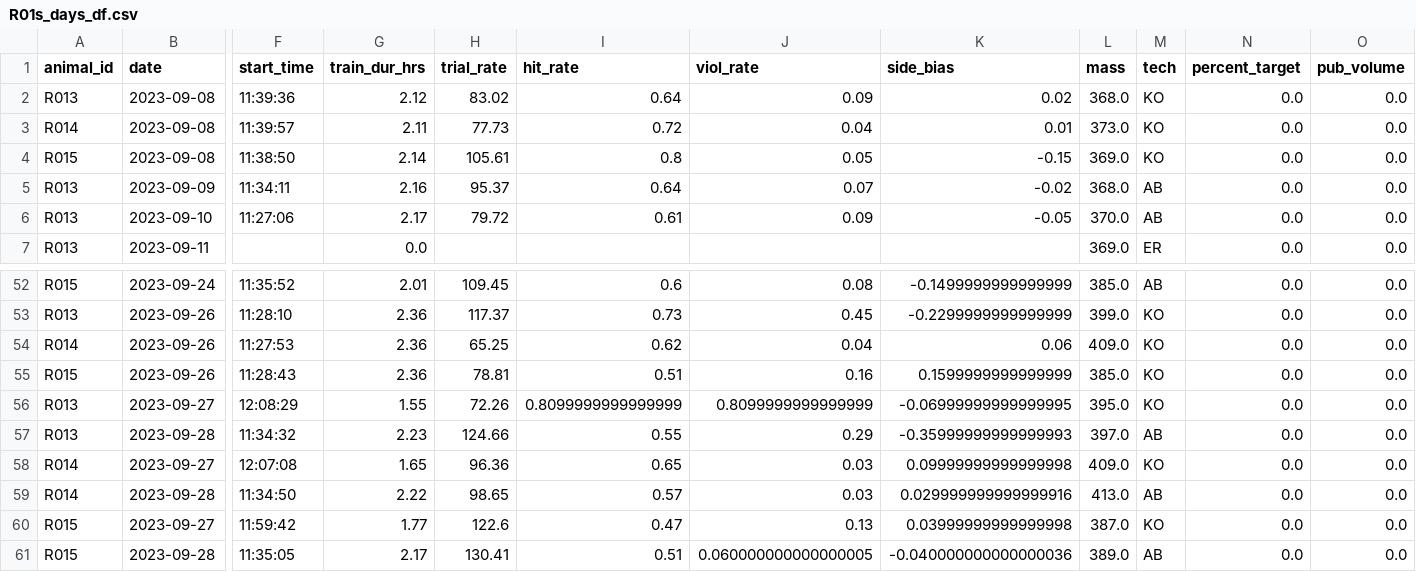
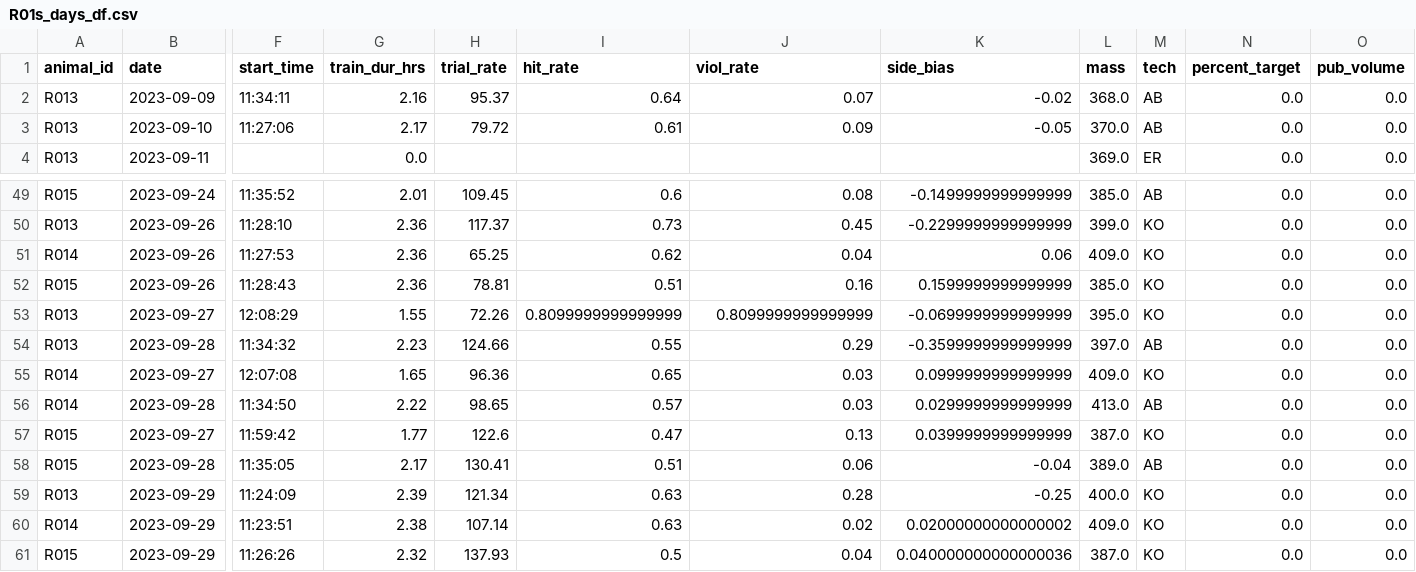
Before and after one commit to Brody-Lab/jbreda_animal_training, a CSV file: data/days_dfs/R01s_days_df.csv, drawn as a sheet; only a part is shown, gaps mark what is left out; removed rows and columns are numbered as before the commit, all else as after; rows hold the shown columns only; the diff names each change by its address in the sheet, - before the commit and + after, or states it on an @@ line.

```diff
--- a/data/days_dfs/R01s_days_df.csv
+++ b/data/days_dfs/R01s_days_df.csv
-row 2: R013 | 2023-09-08 | 11:39:36 | 2.12 | 83.02 | 0.64 | 0.09 | 0.02 | 368.0 | KO | 0.0 | 0.0
-row 3: R014 | 2023-09-08 | 11:39:57 | 2.11 | 77.73 | 0.72 | 0.04 | 0.01 | 373.0 | KO | 0.0 | 0.0
-row 4: R015 | 2023-09-08 | 11:38:50 | 2.14 | 105.61 | 0.8 | 0.05 | -0.15 | 369.0 | KO | 0.0 | 0.0
-K53 (side_bias): -0.06999999999999995
+K53 (side_bias): -0.0699999999999999
-K54 (side_bias): -0.35999999999999993
+K54 (side_bias): -0.3599999999999999
-K55 (side_bias): 0.09999999999999998
+K55 (side_bias): 0.0999999999999999
-K56 (side_bias): 0.029999999999999916
+K56 (side_bias): 0.0299999999999999
-K57 (side_bias): 0.03999999999999998
+K57 (side_bias): 0.0399999999999999
-J58 (viol_rate): 0.060000000000000005
+J58 (viol_rate): 0.06
-K58 (side_bias): -0.040000000000000036
+K58 (side_bias): -0.04
+row 59: R013 | 2023-09-29 | 11:24:09 | 2.39 | 121.34 | 0.63 | 0.28 | -0.25 | 400.0 | KO | 0.0 | 0.0
+row 60: R014 | 2023-09-29 | 11:23:51 | 2.38 | 107.14 | 0.63 | 0.02 | 0.02000000000000002 | 409.0 | KO | 0.0 | 0.0
+row 61: R015 | 2023-09-29 | 11:26:26 | 2.32 | 137.93 | 0.5 | 0.04 | 0.040000000000000036 | 387.0 | KO | 0.0 | 0.0
```
Also changed, not shown: data/days_dfs/R012-_days_df.csv, 6 other files.
